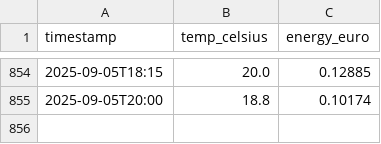
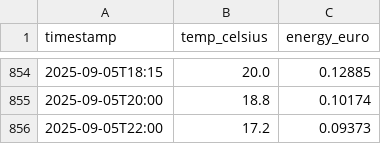
Before and after one commit to KristofAreias/Data-Workflow, a CSV file: processed_data/combined_data.csv, drawn as a sheet; only a part is shown, gaps mark what is left out; the diff names each change by its address in the sheet, - before the commit and + after, or states it on an @@ line.

```diff
--- a/processed_data/combined_data.csv
+++ b/processed_data/combined_data.csv
+row 856: 2025-09-05T22:00 | 17.2 | 0.09373
```
Also changed, not shown: raw_data/weer-data.csv, 6 other files.
